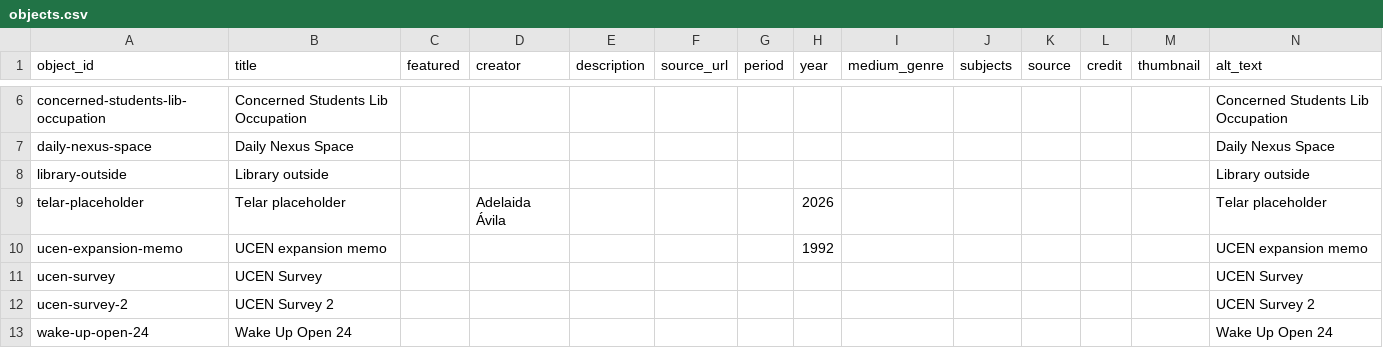
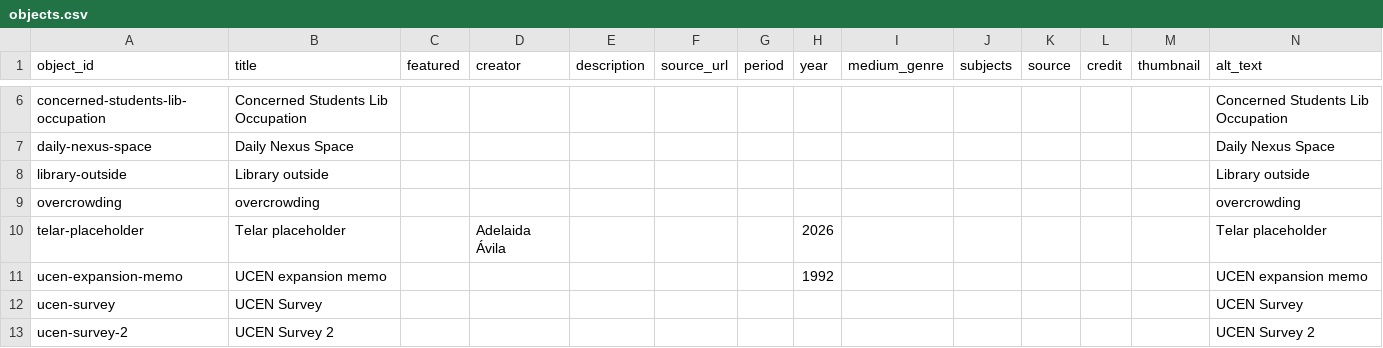
Before and after one commit to julianaezzat/telar-firstexample, a CSV file: telar-content/spreadsheets/objects.csv, drawn as a sheet; only a part is shown, gaps mark what is left out; the shorter side is filled out with more unchanged rows.

Commit message:
Add overcrowding via Telar Compositor [skip ci]

```diff
--- a/telar-content/spreadsheets/objects.csv
+++ b/telar-content/spreadsheets/objects.csv
@@ -8,2 +8,3 @@ daily-nexus-space,Daily Nexus Space,,,,,,,,,,,,Daily Nexus Space
 library-outside,Library outside,,,,,,,,,,,,Library outside
+overcrowding,overcrowding,,,,,,,,,,,,overcrowding
 telar-placeholder,Telar placeholder,,Adelaida Ávila,,,,2026,,,,,,Telar placeholder
```
Also changed, not shown: 1 other file.
